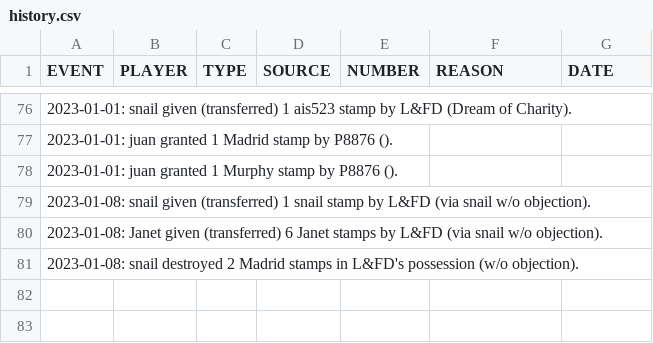
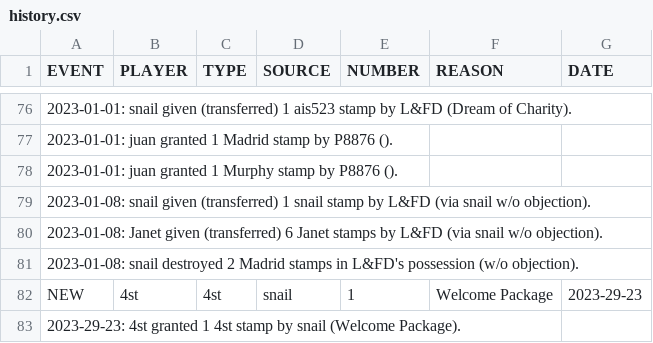
Before and after one commit to AgoraNomic/Collector, a CSV file: history.csv, drawn as a sheet; only a part is shown, gaps mark what is left out; the diff names each change by its address in the sheet, - before the commit and + after, or states it on an @@ line.

```diff
--- a/history.csv
+++ b/history.csv
+row 82: NEW | 4st | 4st | snail | 1 | Welcome Package | 2023-29-23
+row 83: 2023-29-23: 4st granted 1 4st stamp by snail (Welcome Package).
```
Also changed, not shown: current.csv, 1 other file.
